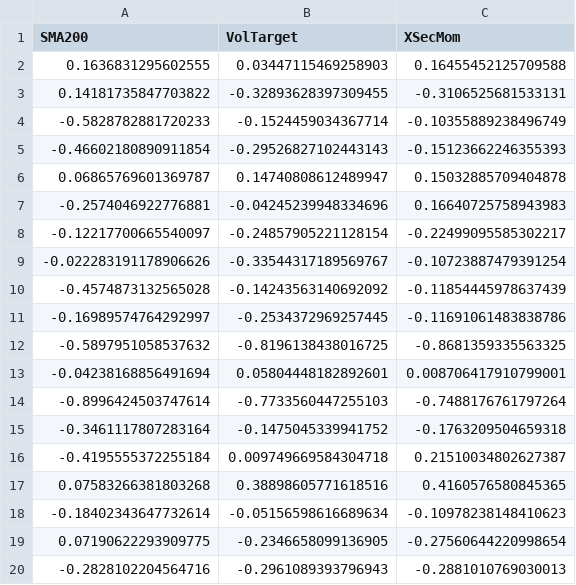
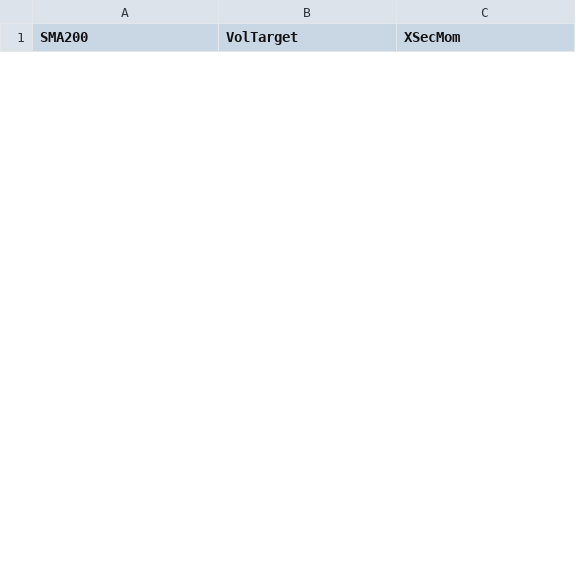
Before and after one commit to saracdata/openclaw-research-experiment, a CSV file: iter15_rfsv_stress.csv, drawn as a sheet; only a part is shown; removed rows and columns are numbered as before the commit, all else as after; the diff covers the shown part only; the diff names each change by its address in the sheet, - before the commit and + after, or states it on an @@ line.

Commit message:
Auto-research iteration #127 [2026-09-27 23:38]

```diff
--- a/iter15_rfsv_stress.csv
+++ b/iter15_rfsv_stress.csv
-row 2: 0.1636831295602555 | 0.03447115469258903 | 0.16455452125709588
-row 3: 0.14181735847703822 | -0.32893628397309455 | -0.3106525681533131
-row 4: -0.5828782881720233 | -0.1524459034367714 | -0.10355889238496749
-row 5: -0.46602180890911854 | -0.29526827102443143 | -0.15123662246355393
-row 6: 0.06865769601369787 | 0.14740808612489947 | 0.15032885709404878
-row 7: -0.2574046922776881 | -0.04245239948334696 | 0.16640725758943983
-row 8: -0.12217700665540097 | -0.24857905221128154 | -0.22499095585302217
-row 9: -0.022283191178906626 | -0.33544317189569767 | -0.10723887479391254
-row 10: -0.4574873132565028 | -0.14243563140692092 | -0.11854445978637439
-row 11: -0.16989574764292997 | -0.2534372969257445 | -0.11691061483838786
-row 12: -0.5897951058537632 | -0.8196138438016725 | -0.8681359335563325
-row 13: -0.04238168856491694 | 0.05804448182892601 | 0.008706417910799001
-row 14: -0.8996424503747614 | -0.7733560447255103 | -0.7488176761797264
-row 15: -0.3461117807283164 | -0.1475045339941752 | -0.1763209504659318
-row 16: -0.4195555372255184 | 0.009749669584304718 | 0.21510034802627387
-row 17: 0.07583266381803268 | 0.38898605771618516 | 0.4160576580845365
-row 18: -0.18402343647732614 | -0.05156598616689634 | -0.10978238148410623
-row 19: 0.07190622293909775 | -0.2346658099136905 | -0.27560644220998654
-row 20: -0.2828102204564716 | -0.2961089393796943 | -0.2881010769030013
```
Also changed, not shown: 30 added rows and 11 removed rows elsewhere in this file.
